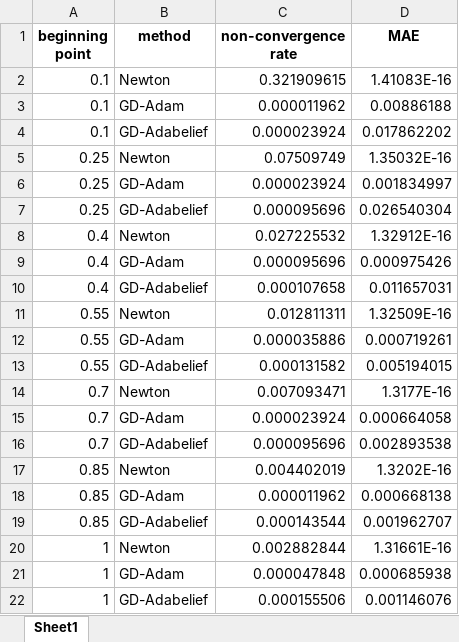
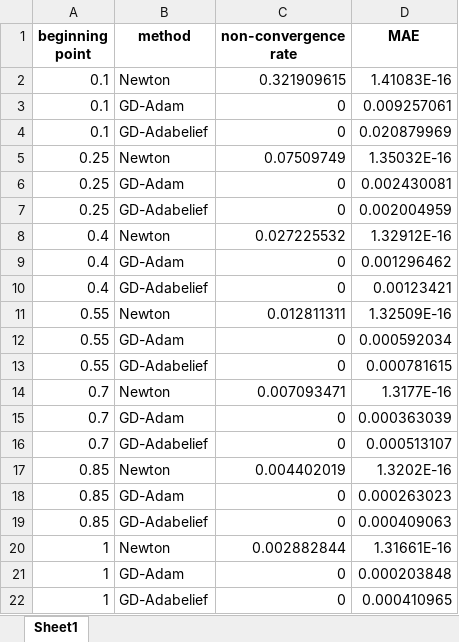
Before and after one commit to cloudy-sfu/SGD-Implied-Volatility, an Excel workbook: results/compare-convergence.xlsx, sheet Sheet1, drawn as a sheet; values as stored, in another font and other column widths than the file's, no borders; the diff names each change by its address in the sheet, - before the commit and + after, or states it on an @@ line.

```diff
--- a/results/compare-convergence.xlsx (sheet Sheet1)
+++ b/results/compare-convergence.xlsx (sheet Sheet1)
-C3 (non-convergence rate): 0.000011962
+C3 (non-convergence rate): 0
-D3 (MAE): 0.00886188
+D3 (MAE): 0.009257061
-C4 (non-convergence rate): 0.000023924
+C4 (non-convergence rate): 0
-D4 (MAE): 0.017862202
+D4 (MAE): 0.020879969
-C6 (non-convergence rate): 0.000023924
+C6 (non-convergence rate): 0
-D6 (MAE): 0.001834997
+D6 (MAE): 0.002430081
-C7 (non-convergence rate): 0.000095696
+C7 (non-convergence rate): 0
-D7 (MAE): 0.026540304
+D7 (MAE): 0.002004959
-C9 (non-convergence rate): 0.000095696
+C9 (non-convergence rate): 0
-D9 (MAE): 0.000975426
+D9 (MAE): 0.001296462
-C10 (non-convergence rate): 0.000107658
+C10 (non-convergence rate): 0
-D10 (MAE): 0.011657031
+D10 (MAE): 0.00123421
-C12 (non-convergence rate): 0.000035886
+C12 (non-convergence rate): 0
-D12 (MAE): 0.000719261
+D12 (MAE): 0.000592034
-C13 (non-convergence rate): 0.000131582
+C13 (non-convergence rate): 0
-D13 (MAE): 0.005194015
+D13 (MAE): 0.000781615
-C15 (non-convergence rate): 0.000023924
+C15 (non-convergence rate): 0
-D15 (MAE): 0.000664058
+D15 (MAE): 0.000363039
-C16 (non-convergence rate): 0.000095696
+C16 (non-convergence rate): 0
-D16 (MAE): 0.002893538
+D16 (MAE): 0.000513107
-C18 (non-convergence rate): 0.000011962
+C18 (non-convergence rate): 0
-D18 (MAE): 0.000668138
+D18 (MAE): 0.000263023
-C19 (non-convergence rate): 0.000143544
+C19 (non-convergence rate): 0
-D19 (MAE): 0.001962707
+D19 (MAE): 0.000409063
-C21 (non-convergence rate): 0.000047848
+C21 (non-convergence rate): 0
-D21 (MAE): 0.000685938
+D21 (MAE): 0.000203848
-C22 (non-convergence rate): 0.000155506
+C22 (non-convergence rate): 0
-D22 (MAE): 0.001146076
+D22 (MAE): 0.000410965
```
Also changed, not shown: 13 other files.
